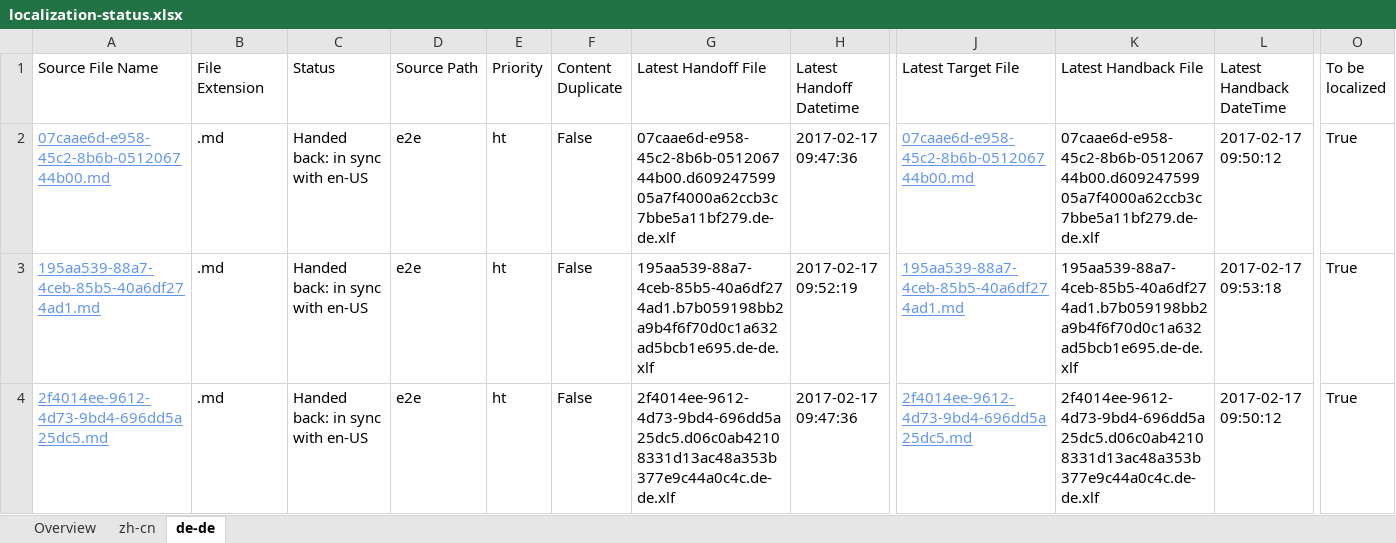
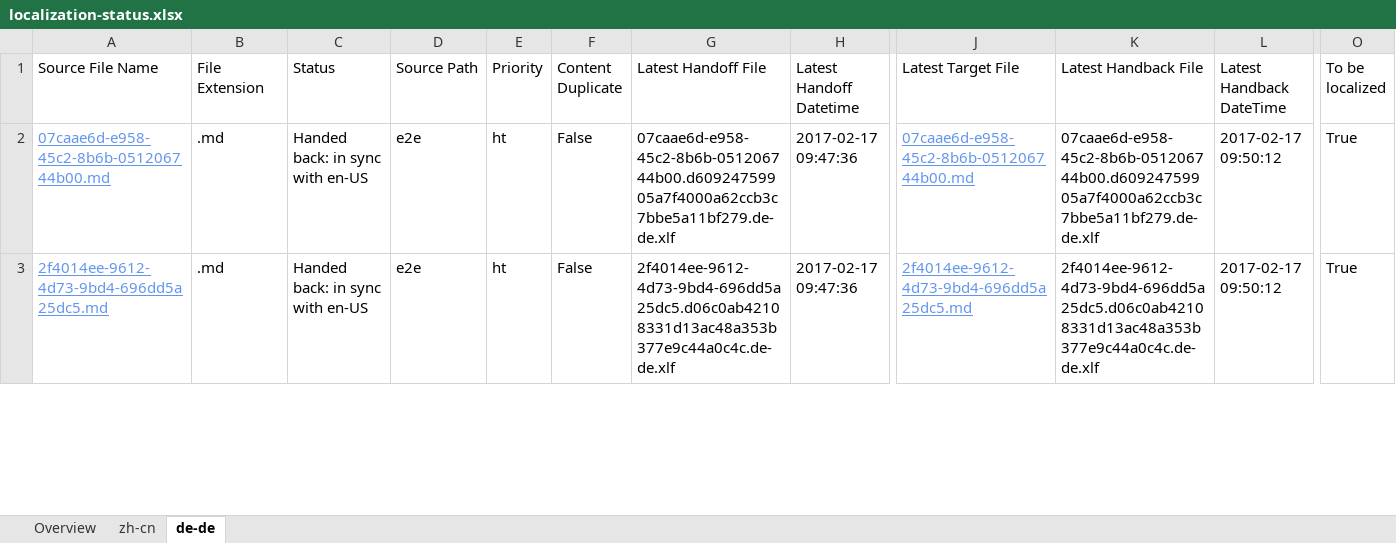
Before and after one commit to OpenLocalizationTestOrg/ol-test4-handback, an Excel workbook: ol-handback/OpenLocalizationTestOrg/ol-test0/xinjiang/localization-status.xlsx, sheet de-de, drawn as a sheet; only a part is shown, gaps mark what is left out; values as stored, in another font and other column widths than the file's, no borders; table styles not drawn; removed rows and columns are numbered as before the commit, all else as after; rows hold the shown columns only; the diff covers the shown part only; the diff names each change by its address in the sheet, - before the commit and + after, or states it on an @@ line.

```diff
--- a/ol-handback/OpenLocalizationTestOrg/ol-test0/xinjiang/localization-status.xlsx (sheet de-de)
+++ b/ol-handback/OpenLocalizationTestOrg/ol-test0/xinjiang/localization-status.xlsx (sheet de-de)
-row 3: 195aa539-88a7-4ceb-85b5-40a6df274ad1.md | .md | Handed back: in sync with en-US | e2e | ht | False | 195aa539-88a7-4ceb-85b5-40a6df274ad1.b7b059198bb2a9b4f6f70d0c1a632ad5bcb1e695.de-de.xlf | 2017-02-17 09:52:19 | 195aa539-88a7-4ceb-85b5-40a6df274ad1.md | 195aa539-88a7-4ceb-85b5-40a6df274ad1.b7b059198bb2a9b4f6f70d0c1a632ad5bcb1e695.de-de.xlf | 2017-02-17 09:53:18 | True
```
Also changed, not shown: 1 added row and 3 edited cells elsewhere in this sheet, sheet zh-cn, sheet Overview.
